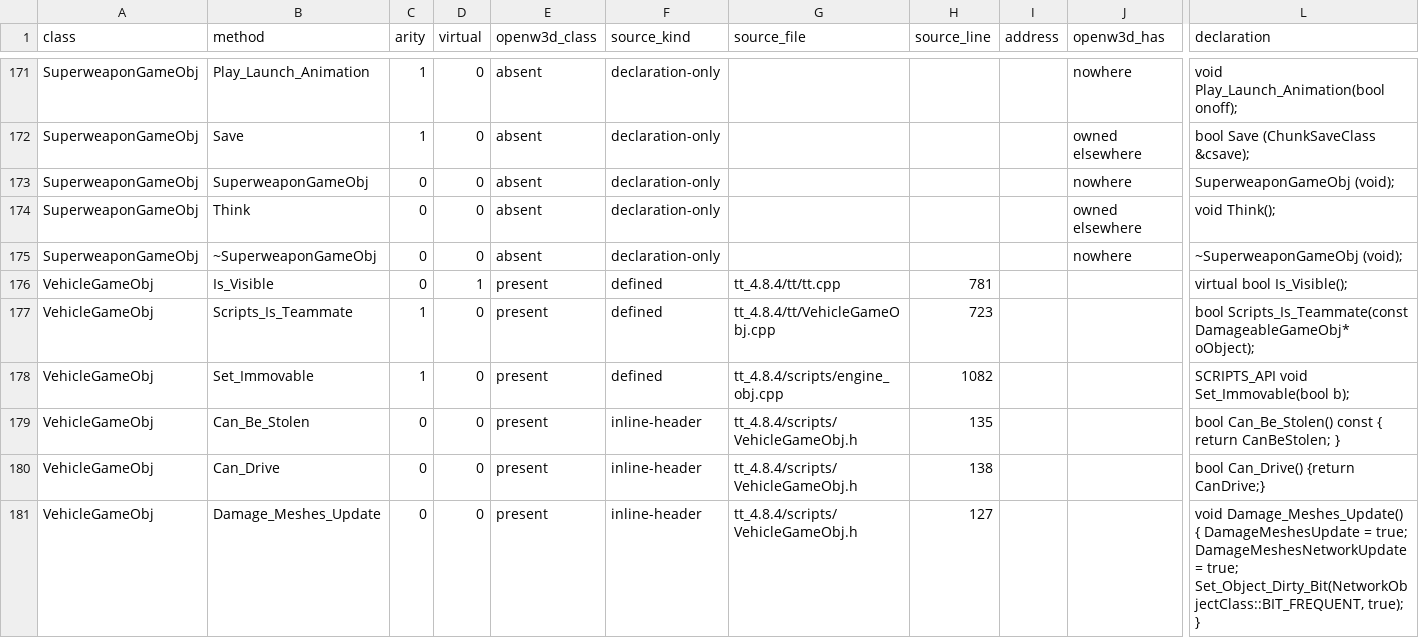
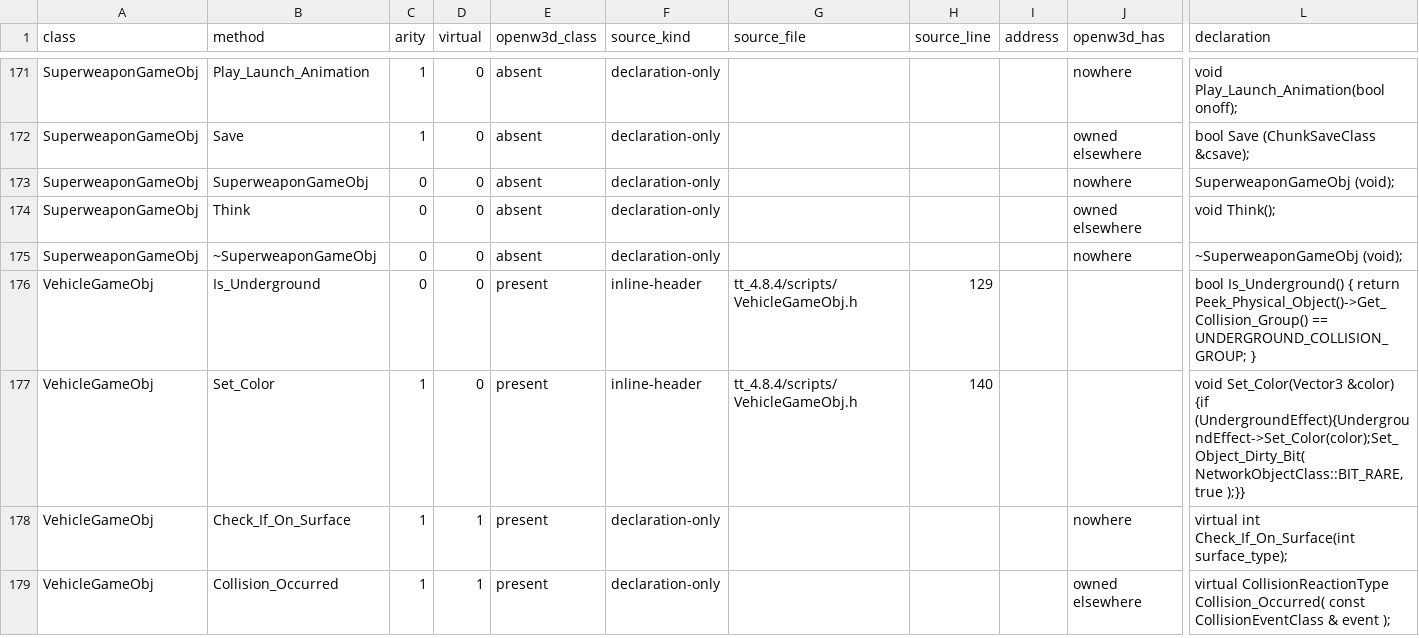
Before and after one commit to shefben/CnC_Renegade_RTS_FPS, a TSV file: docs/tt484/TTMethodSources.tsv, drawn as a sheet; only a part is shown, gaps mark what is left out; the shorter side is filled out with more unchanged rows; rows hold the shown columns only; the diff covers the shown part only; the diff names each change by its address in the sheet, - before the commit and + after, or states it on an @@ line.

Commit message:
feat(combat): Merge TT VehicleGameObj script controls natively
Merges 22 of the 24 TT-only VehicleGameObj members into the canonical
class, with each flag wired to the engine site that enforces it:

  CanDrive                 Apply_Control zeroes the analog controls, so an
                           EMP kills the engine and leaves the turret live
  CanFire                  Apply_Control clears the two fire booleans
  ScriptsVisible           the Is_Visible override
  AllowStealthWhileEmpty   the unstealth-when-empty rule in Think
  CanBeStolen              Is_Entry_Permitted, as the vehicle-side veto to
                           the soldier-side Can_Steal_Vehicles
  LockTeam / Owner         Is_Entry_Permitted, layered on Lock_Vehicle
  DamageMeshesUpdate       consumed in Think; the network half rides the
                           frequent packet as a one-shot

Ported the three out-of-line bodies: Set_Immovable, Scripts_Is_Teammate
and Is_Visible.  Scripts_Is_Enemy, Scripts_Is_Team_Player and Get_Owner
come with them -- ttparse misses declarations whose brace sits on the next
line, so those three never appeared in the delta despite being TT-only.

Scripts_Is_Enemy reduces to Player_Types_Are_Enemies once the team
override is resolved, so it calls that rather than restating the branch
tree; the override resolution itself is factored into Scripts_Get_Team,
which the other two script-team predicates share.

Deferred: Is_Underground and Set_Color depend on UNDERGROUND_COLLISION_GROUP
and UndergroundEffectClass, neither of which exists in OpenW3D --  and the
donor ships only UndergroundEffectClass.h, no implementation.  They land
with the underground-vehicle feature, not with this merge.

VehicleGameObj drops from 24 mergeable declarations to 2.  203 -> 181
TT-only declarations.

```diff
--- a/docs/tt484/TTMethodSources.tsv
+++ b/docs/tt484/TTMethodSources.tsv
-row 176: VehicleGameObj | Is_Visible | 0 | 1 | present | defined | tt_4.8.4/tt/tt.cpp | 781 |  |  | virtual bool Is_Visible();
-row 177: VehicleGameObj | Scripts_Is_Teammate | 1 | 0 | present | defined | tt_4.8.4/tt/VehicleGameObj.cpp | 723 |  |  | bool Scripts_Is_Teammate(const DamageableGameObj* oObject);
-row 178: VehicleGameObj | Set_Immovable | 1 | 0 | present | defined | tt_4.8.4/scripts/engine_obj.cpp | 1082 |  |  | SCRIPTS_API void Set_Immovable(bool b);
-row 179: VehicleGameObj | Can_Be_Stolen | 0 | 0 | present | inline-header | tt_4.8.4/scripts/VehicleGameObj.h | 135 |  |  | bool Can_Be_Stolen() const { return CanBeStolen; }
-row 180: VehicleGameObj | Can_Drive | 0 | 0 | present | inline-header | tt_4.8.4/scripts/VehicleGameObj.h | 138 |  |  | bool Can_Drive() {return CanDrive;}
-row 181: VehicleGameObj | Damage_Meshes_Update | 0 | 0 | present | inline-header | tt_4.8.4/scripts/VehicleGameObj.h | 127 |  |  | void Damage_Meshes_Update() { DamageMeshesUpdate = true; DamageMeshesNetworkUpdate = true; Set_Object_Dirty_Bit(NetworkObjectClass::BIT_FREQUENT, true); }
```
Also changed, not shown: 16 removed rows elsewhere in this file, 2 other files.
